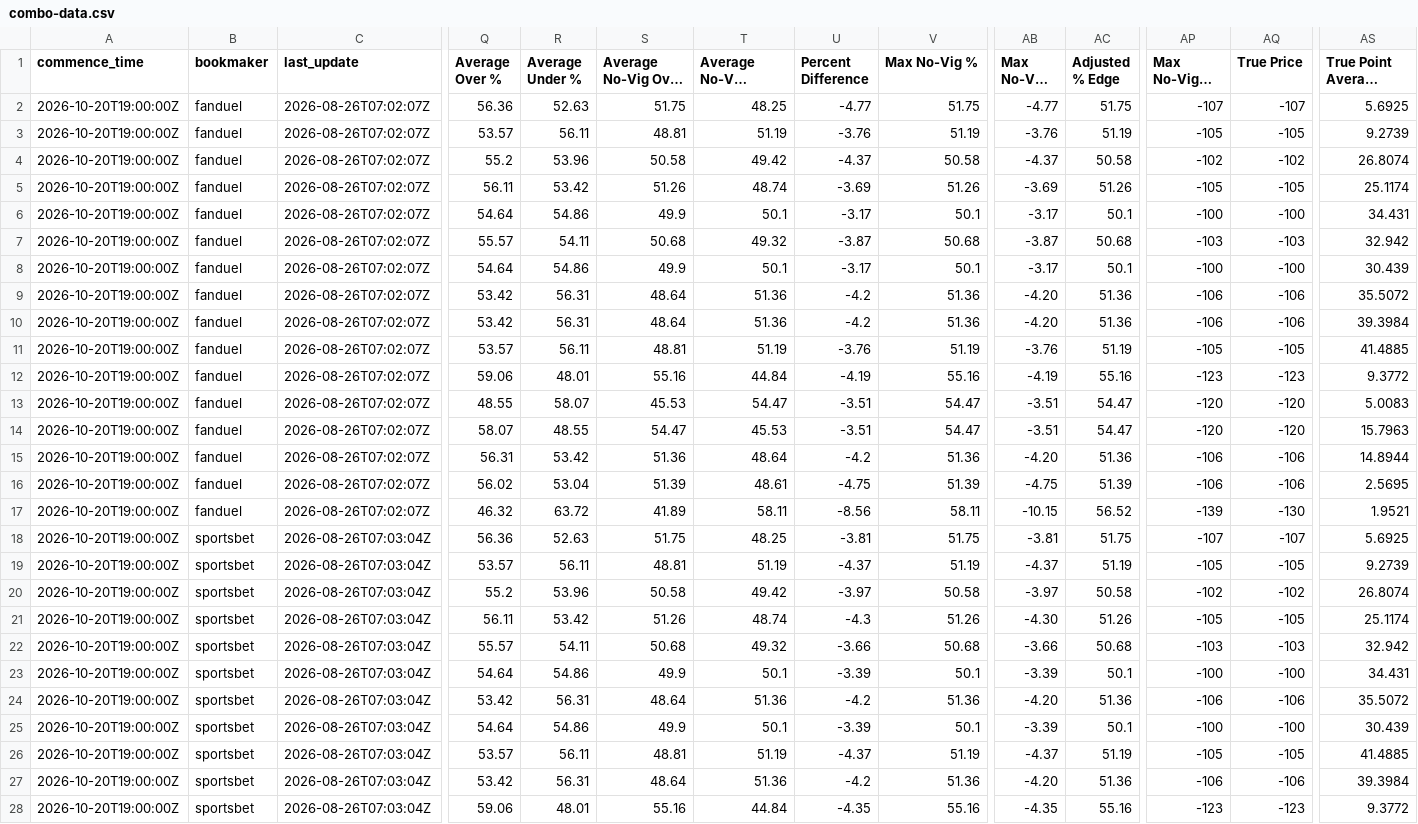
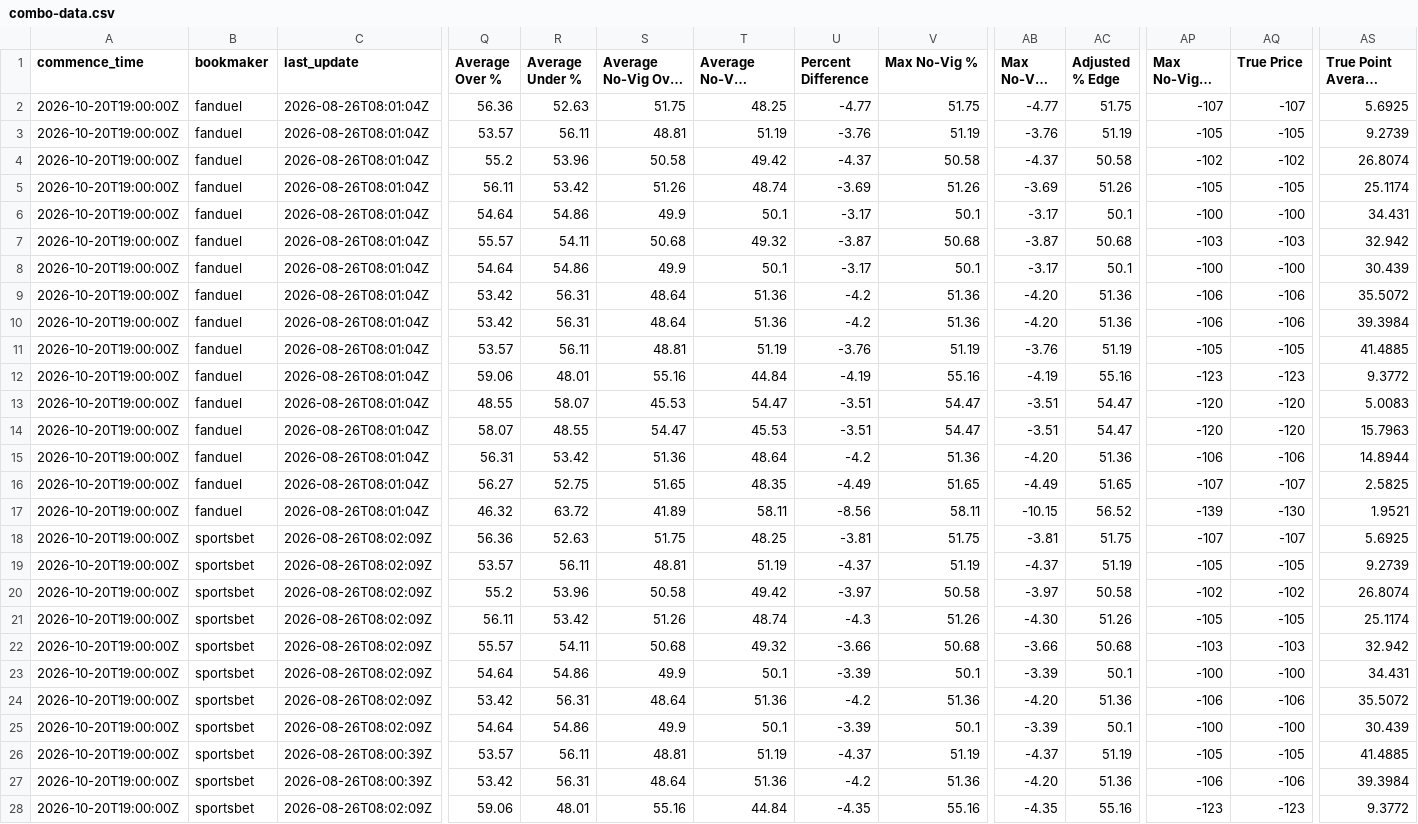
Before and after one commit to 925Sports/prop-data, a CSV file: combo-data.csv, drawn as a sheet; only a part is shown, gaps mark what is left out; long unchanged cells end in …; the diff covers the shown part only; the diff names each change by its address in the sheet, - before the commit and + after, or states it on an @@ line.

```diff
--- a/combo-data.csv
+++ b/combo-data.csv
-C2:C17 (last_update): 2026-08-26T07:02:07Z
+C2:C17 (last_update): 2026-08-26T08:01:04Z
-Q16 (Average Over %): 56.02
+Q16 (Average Over %): 56.27
-R16 (Average Under %): 53.04
+R16 (Average Under %): 52.75
-S16 (Average No-Vig Over %): 51.39
+S16 (Average No-Vig Over %): 51.65
-T16 (Average No-Vig Under %): 48.61
+T16 (Average No-Vig Under %): 48.35
-U16 (Percent Difference): -4.75
+U16 (Percent Difference): -4.49
-V16 (Max No-Vig %): 51.39
+V16 (Max No-Vig %): 51.65
-AB16 (Max No-Vig Diff): -4.75
+AB16 (Max No-Vig Diff): -4.49
-AC16 (Adjusted % Edge): 51.39
+AC16 (Adjusted % Edge): 51.65
-AP16 (Max No-Vig % Price): -106
+AP16 (Max No-Vig % Price): -107
-AQ16 (True Price): -106
+AQ16 (True Price): -107
-AS16 (True Point Average Line): 2.5695
+AS16 (True Point Average Line): 2.5825
-C18:C25 (last_update): 2026-08-26T07:03:04Z
+C18:C25 (last_update): 2026-08-26T08:02:09Z
-C26:C27 (last_update): 2026-08-26T07:03:04Z
+C26:C27 (last_update): 2026-08-26T08:00:39Z
-C28 (last_update): 2026-08-26T07:03:04Z
+C28 (last_update): 2026-08-26T08:02:09Z
```
Also changed, not shown: 137 edited cells elsewhere in this file.
